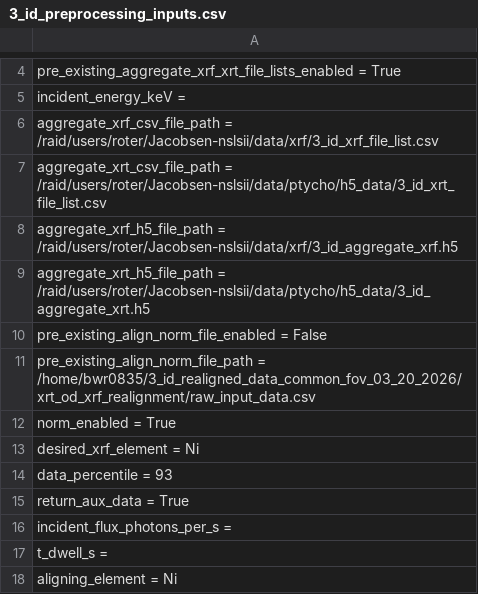
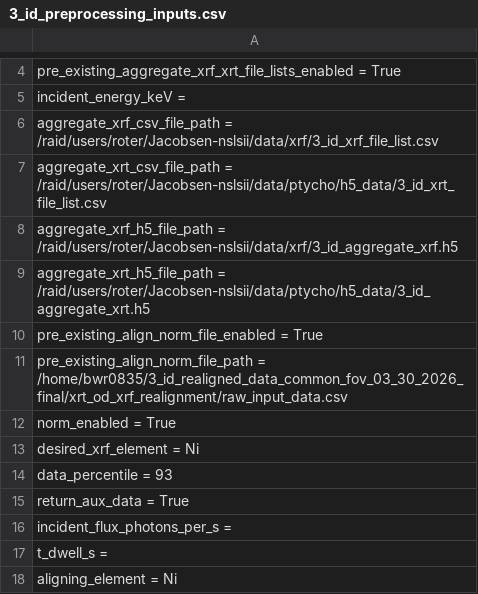
Before and after one commit to bwr0835/XRF_tomography, a CSV file: 3D/3_id_preprocessing_inputs.csv, drawn as a sheet; only a part is shown, gaps mark what is left out.

Commit message:
Update 3_id_preprocessing_inputs.csv

```diff
--- a/3D/3_id_preprocessing_inputs.csv
+++ b/3D/3_id_preprocessing_inputs.csv
@@ -9,4 +9,4 @@ aggregate_xrf_h5_file_path = /raid/users/roter/Jacobsen-nslsii/data/xrf/3_id_agg
 aggregate_xrt_h5_file_path = /raid/users/roter/Jacobsen-nslsii/data/ptycho/h5_data/3_id_aggregate_xrt.h5
-pre_existing_align_norm_file_enabled = False
-pre_existing_align_norm_file_path = /home/bwr0835/3_id_realigned_data_common_fov_03_20_2026/xrt_od_xrf_realignment/raw_input_data.csv
+pre_existing_align_norm_file_enabled = True
+pre_existing_align_norm_file_path = /home/bwr0835/3_id_realigned_data_common_fov_03_30_2026_final/xrt_od_xrf_realignment/raw_input_data.csv
 norm_enabled = True
```
